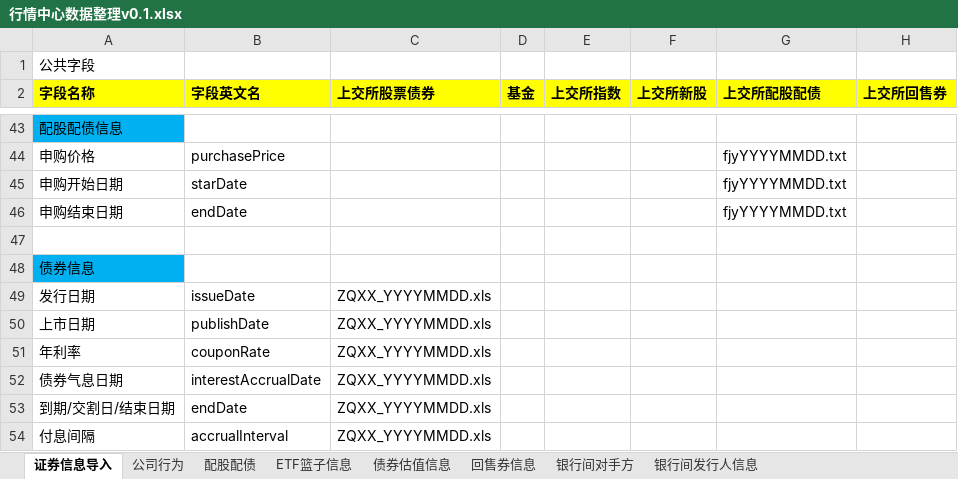
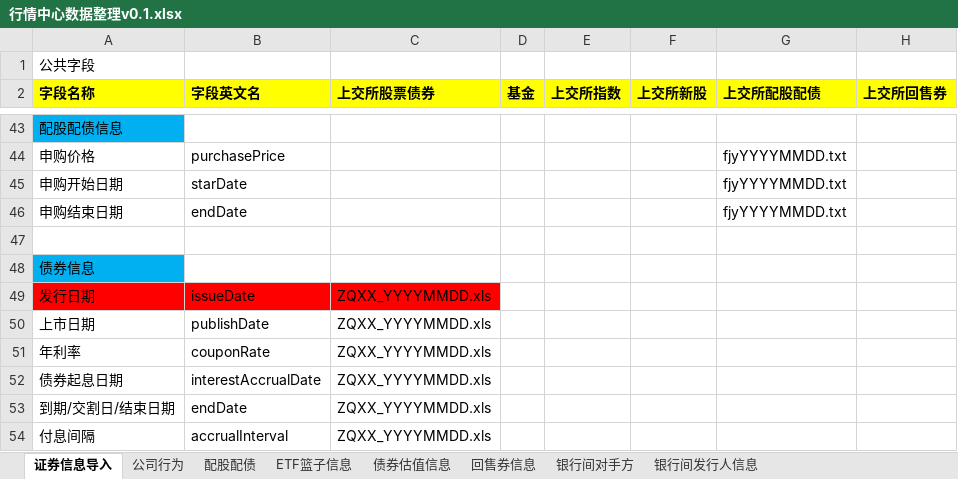
Before and after one commit to sunchaoChina/testSpringMvcSenior, an Excel workbook: 华夏基金工作日志/工作文件/行情中心数据整理v0.1.xlsx, sheet 证券信息导入, drawn as a sheet; only a part is shown, gaps mark what is left out; values as stored, in another font and other column widths than the file's, no borders; the diff names each change by its address in the sheet, - before the commit and + after, or states it on an @@ line.

```diff
--- a/华夏基金工作日志/工作文件/行情中心数据整理v0.1.xlsx (sheet 证券信息导入)
+++ b/华夏基金工作日志/工作文件/行情中心数据整理v0.1.xlsx (sheet 证券信息导入)
-A49:C49 fill: none
+A49:C49 fill: #FF0000
-A52 (字段名称): 债券气息日期
+A52 (字段名称): 债券起息日期
```
Also changed, not shown: 华夏基金工作日志/工作文件/wind导入债券信息功能设计.xlsx, 5 other files.
